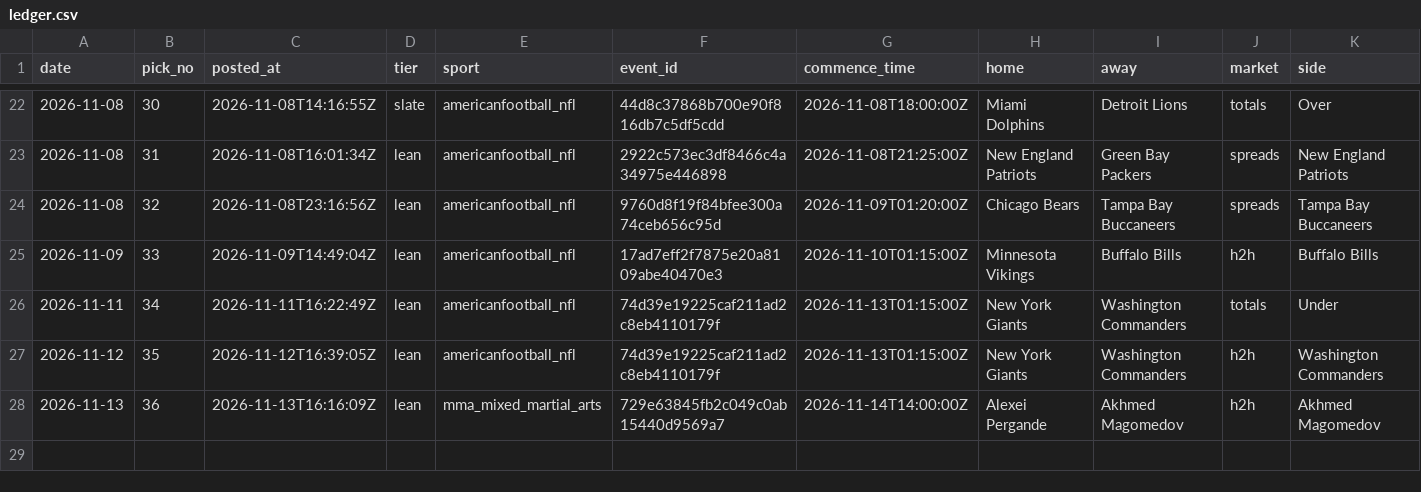
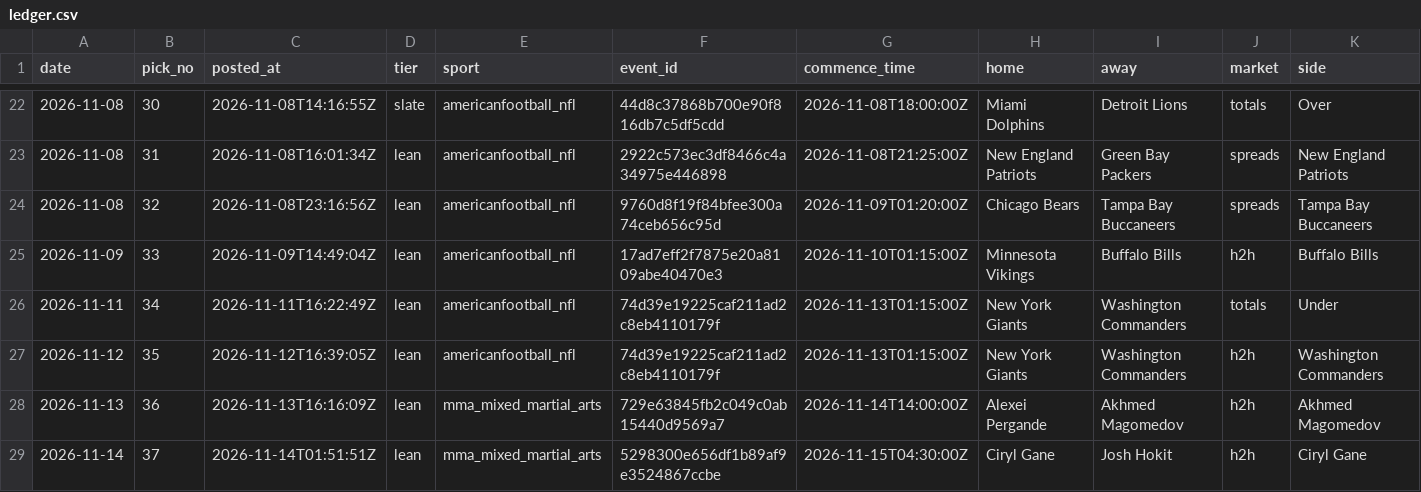
Before and after one commit to StampedPicks/stamped-picks, a CSV file: data/ledger.csv, drawn as a sheet; only a part is shown, gaps mark what is left out; rows hold the shown columns only; the diff names each change by its address in the sheet, - before the commit and + after, or states it on an @@ line.

Commit message:
ledger 2026-11-14T01:55Z

```diff
--- a/data/ledger.csv
+++ b/data/ledger.csv
+row 29: 2026-11-14 | 37 | 2026-11-14T01:51:51Z | lean | mma_mixed_martial_arts | 5298300e656df1b89af9e3524867ccbe | 2026-11-15T04:30:00Z | Ciryl Gane | Josh Hokit | h2h | Ciryl Gane
```
Also changed, not shown: 4 other files.
